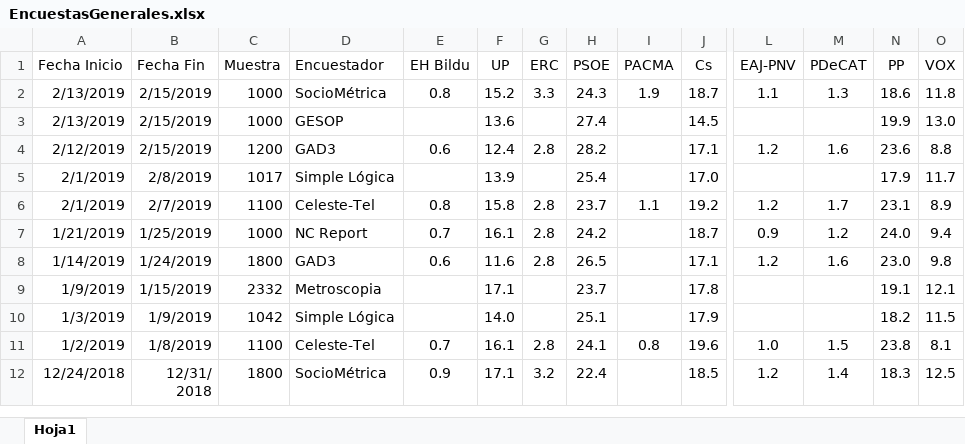
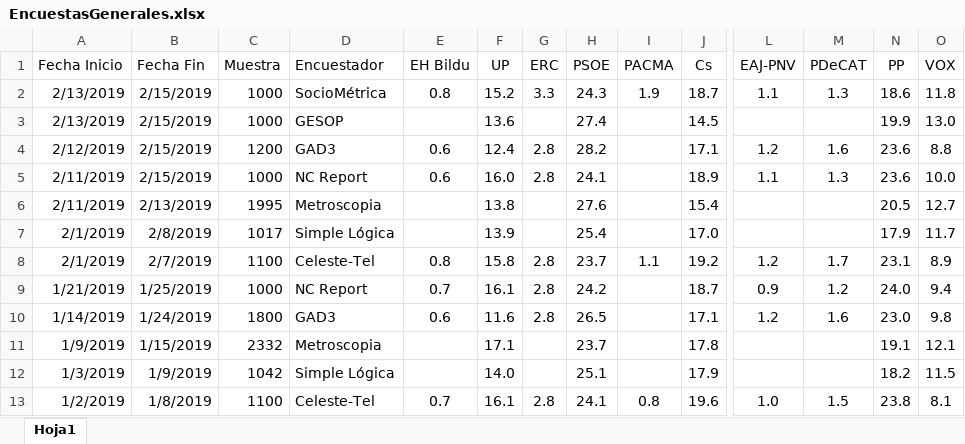
Before and after one commit to ChusCarro/1datomas, an Excel workbook: EleccionesGenerales/EncuestasGenerales.xlsx, sheet Hoja1, drawn as a sheet; only a part is shown, gaps mark what is left out; the shorter side is filled out with more unchanged rows; values as stored, in another font and other column widths than the file's, no borders; rows hold the shown columns only; the diff names each change by its address in the sheet, - before the commit and + after, or states it on an @@ line.

```diff
--- a/EleccionesGenerales/EncuestasGenerales.xlsx (sheet Hoja1)
+++ b/EleccionesGenerales/EncuestasGenerales.xlsx (sheet Hoja1)
+row 5: 2/11/2019 | 2/15/2019 | 1000 | NC Report | 0.6 | 16.0 | 2.8 | 24.1 |  | 18.9 | 1.1 | 1.3 | 23.6 | 10.0
+row 6: 2/11/2019 | 2/13/2019 | 1995 | Metroscopia |  | 13.8 |  | 27.6 |  | 15.4 |  |  | 20.5 | 12.7
```
Also changed, not shown: 16 other files.
